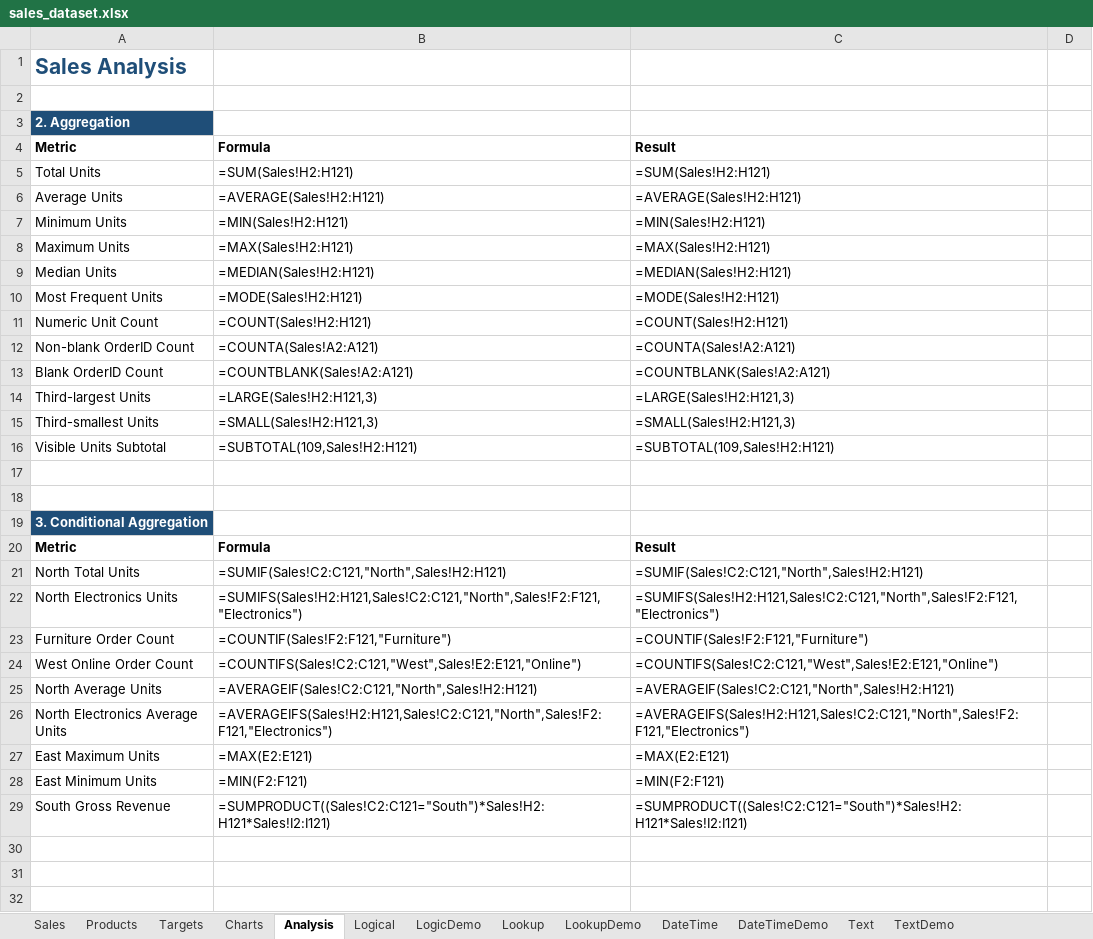
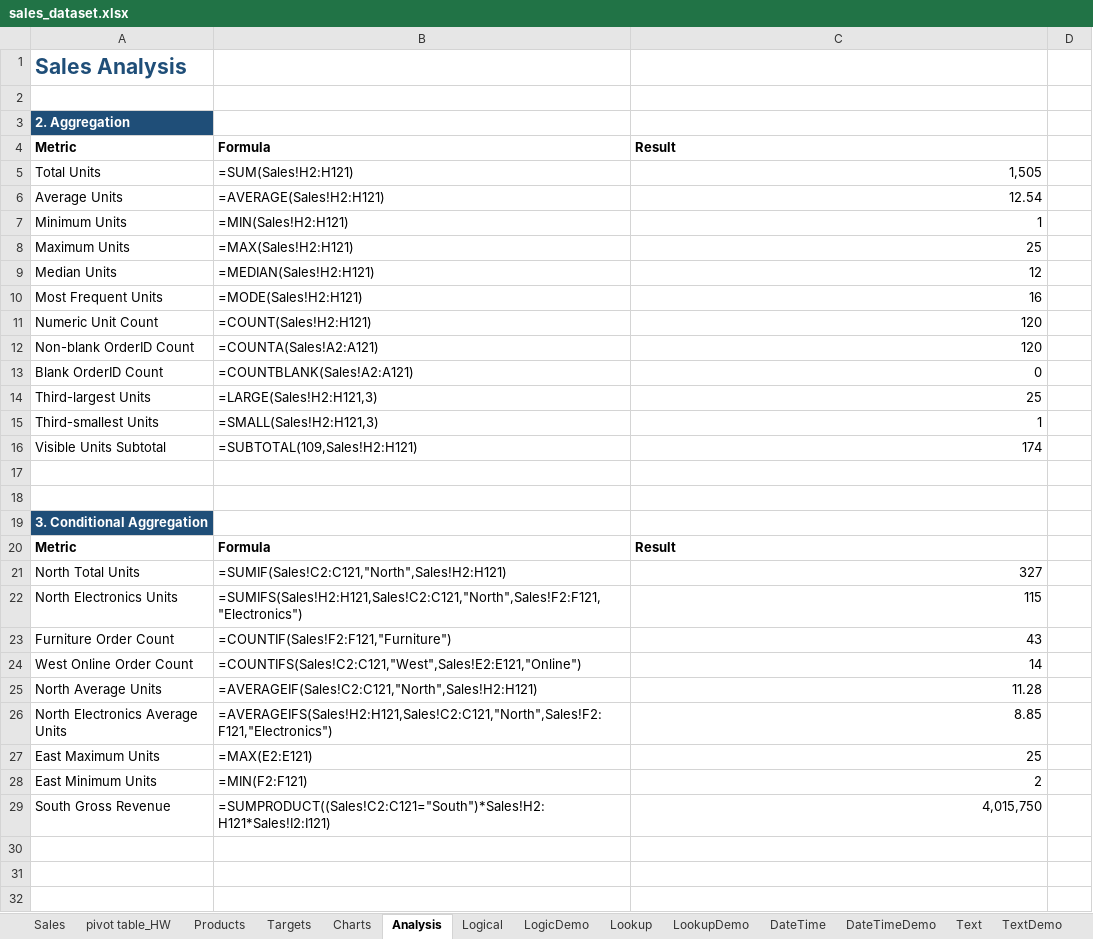
Before and after one commit to divyadn-analytics/SQL-Practice, an Excel workbook: sales_dataset.xlsx, sheet Analysis, drawn as a sheet; only a part is shown; the shorter side is filled out with more unchanged rows; values as stored, in another font and other column widths than the file's, no borders; formulas without a stored value are shown as written; the diff covers the shown part only; the diff names each change by its address in the sheet, - before the commit and + after, or states it on an @@ line.

```diff
--- a/sales_dataset.xlsx (sheet Analysis)
+++ b/sales_dataset.xlsx (sheet Analysis)
+sheet tab: pivot table_HW
-C5: =SUM(Sales!H2:H121)
+C5: 1,505
-C6: =AVERAGE(Sales!H2:H121)
+C6: 12.54
-C7: =MIN(Sales!H2:H121)
+C7: 1
-C8: =MAX(Sales!H2:H121)
+C8: 25
-C9: =MEDIAN(Sales!H2:H121)
+C9: 12
-C10: =MODE(Sales!H2:H121)
+C10: 16
-C11: =COUNT(Sales!H2:H121)
+C11: 120
-C12: =COUNTA(Sales!A2:A121)
+C12: 120
-C13: =COUNTBLANK(Sales!A2:A121)
+C13: 0
-C14: =LARGE(Sales!H2:H121,3)
+C14: 25
-C15: =SMALL(Sales!H2:H121,3)
+C15: 1
-C16: =SUBTOTAL(109,Sales!H2:H121)
+C16: 174
-C21: =SUMIF(Sales!C2:C121,"North",Sales!H2:H121)
+C21: 327
-C22: =SUMIFS(Sales!H2:H121,Sales!C2:C121,"North",Sales!F2:F121,"Electronics")
+C22: 115
-C23: =COUNTIF(Sales!F2:F121,"Furniture")
+C23: 43
-C24: =COUNTIFS(Sales!C2:C121,"West",Sales!E2:E121,"Online")
+C24: 14
-C25: =AVERAGEIF(Sales!C2:C121,"North",Sales!H2:H121)
+C25: 11.28
-C26: =AVERAGEIFS(Sales!H2:H121,Sales!C2:C121,"North",Sales!F2:F121,"Electronics")
+C26: 8.85
-C27: =MAX(E2:E121)
+C27: 25
-C28: =MIN(F2:F121)
+C28: 2
-C29: =SUMPRODUCT((Sales!C2:C121="South")*Sales!H2:H121*Sales!I2:I121)
+C29: 4,015,750
-row 30: (empty)
-row 31: (empty)
-row 32: (empty)
```
Also changed, not shown: 3 removed rows elsewhere in this sheet, sheet TextDemo, sheet DateTimeDemo, sheet LogicDemo, sheet Sales, sheet LookupDemo, sheet SalespersonTargetRegion, 5 more sheets, other sheet tabs, hidden cells, charts or pictures.
